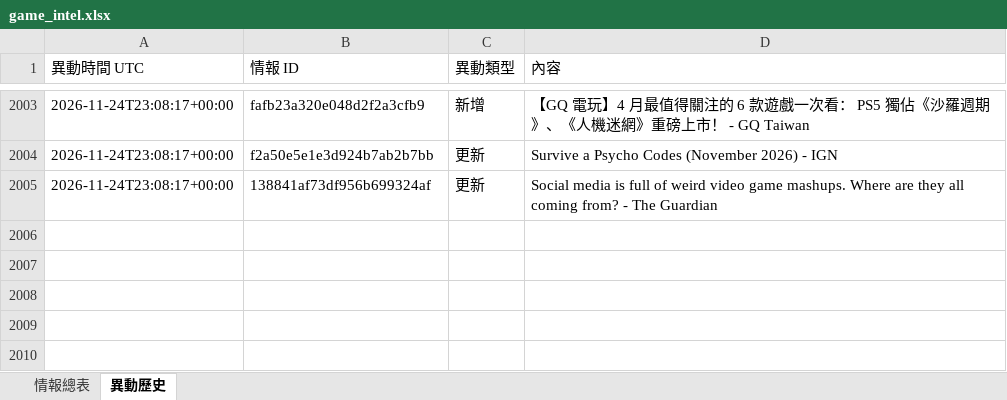
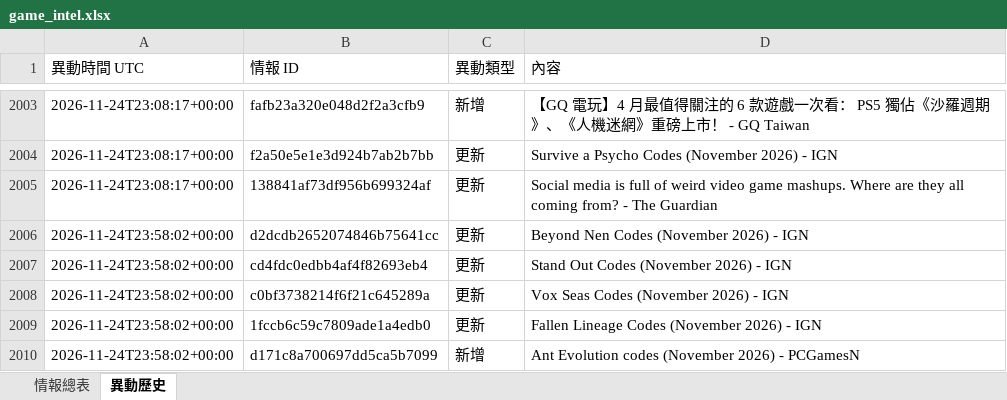
Before and after one commit to jerry000123456789-art/game-intel1, an Excel workbook: docs/game_intel.xlsx, sheet 異動歷史, drawn as a sheet; only a part is shown, gaps mark what is left out; values as stored, in another font and other column widths than the file's, no borders; the diff names each change by its address in the sheet, - before the commit and + after, or states it on an @@ line.

```diff
--- a/docs/game_intel.xlsx (sheet 異動歷史)
+++ b/docs/game_intel.xlsx (sheet 異動歷史)
+row 2006: 2026-11-24T23:58:02+00:00 | d2dcdb2652074846b75641cc | 更新 | Beyond Nen Codes (November 2026) - IGN
+row 2007: 2026-11-24T23:58:02+00:00 | cd4fdc0edbb4af4f82693eb4 | 更新 | Stand Out Codes (November 2026) - IGN
+row 2008: 2026-11-24T23:58:02+00:00 | c0bf3738214f6f21c645289a | 更新 | Vox Seas Codes (November 2026) - IGN
+row 2009: 2026-11-24T23:58:02+00:00 | 1fccb6c59c7809ade1a4edb0 | 更新 | Fallen Lineage Codes (November 2026) - IGN
+row 2010: 2026-11-24T23:58:02+00:00 | d171c8a700697dd5ca5b7099 | 新增 | Ant Evolution codes (November 2026) - PCGamesN
```
Also changed, not shown: sheet 情報總表, 4 other files.
